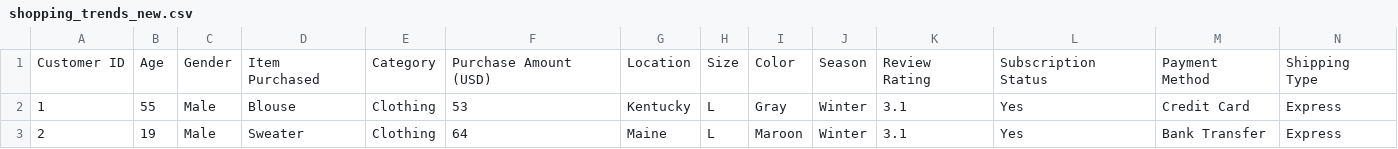
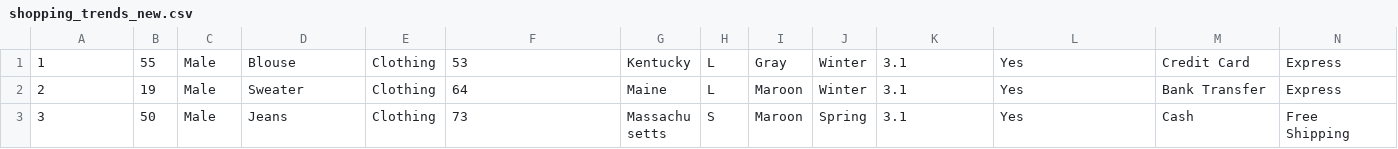
Before and after one commit to Soham20chak/Market_Trend_dataset, a CSV file: shopping_trends_new.csv, drawn as a sheet; only a part is shown; the shorter side is filled out with more unchanged rows; rows hold the shown columns only; the diff names each change by its address in the sheet, - before the commit and + after, or states it on an @@ line.

Commit message:
Update shopping_trends_new.csv

```diff
--- a/shopping_trends_new.csv
+++ b/shopping_trends_new.csv
-row 1: Customer ID | Age | Gender | Item Purchased | Category | Purchase Amount (USD) | Location | Size | Color | Season | Review Rating | Subscription Status | Payment Method | Shipping Type
```
